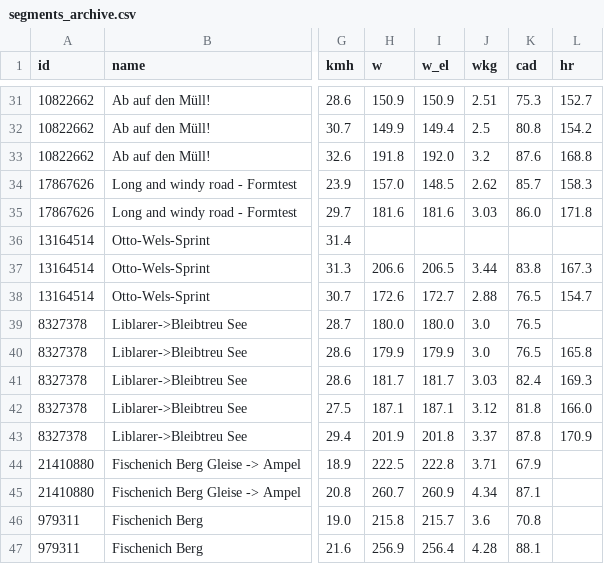
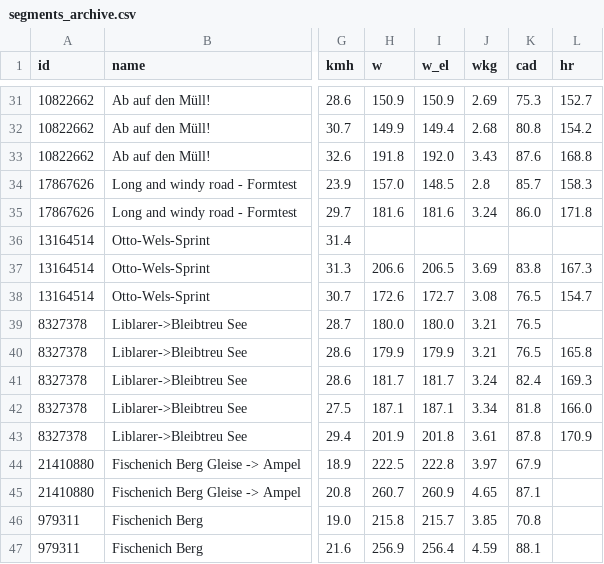
Before and after one commit to unterrunden/cycling_running, a CSV file: segments_archive.csv, drawn as a sheet; only a part is shown, gaps mark what is left out; the diff covers the shown part only; the diff names each change by its address in the sheet, - before the commit and + after, or states it on an @@ line.

```diff
--- a/segments_archive.csv
+++ b/segments_archive.csv
-J31 (wkg): 2.51
+J31 (wkg): 2.69
-J32 (wkg): 2.5
+J32 (wkg): 2.68
-J33 (wkg): 3.2
+J33 (wkg): 3.43
-J34 (wkg): 2.62
+J34 (wkg): 2.8
-J35 (wkg): 3.03
+J35 (wkg): 3.24
-J37 (wkg): 3.44
+J37 (wkg): 3.69
-J38 (wkg): 2.88
+J38 (wkg): 3.08
-J39:J40 (wkg): 3.0
+J39:J40 (wkg): 3.21
-J41 (wkg): 3.03
+J41 (wkg): 3.24
-J42 (wkg): 3.12
+J42 (wkg): 3.34
-J43 (wkg): 3.37
+J43 (wkg): 3.61
-J44 (wkg): 3.71
+J44 (wkg): 3.97
-J45 (wkg): 4.34
+J45 (wkg): 4.65
-J46 (wkg): 3.6
+J46 (wkg): 3.85
-J47 (wkg): 4.28
+J47 (wkg): 4.59
```
Also changed, not shown: 24 edited cells elsewhere in this file, 9 other files.
